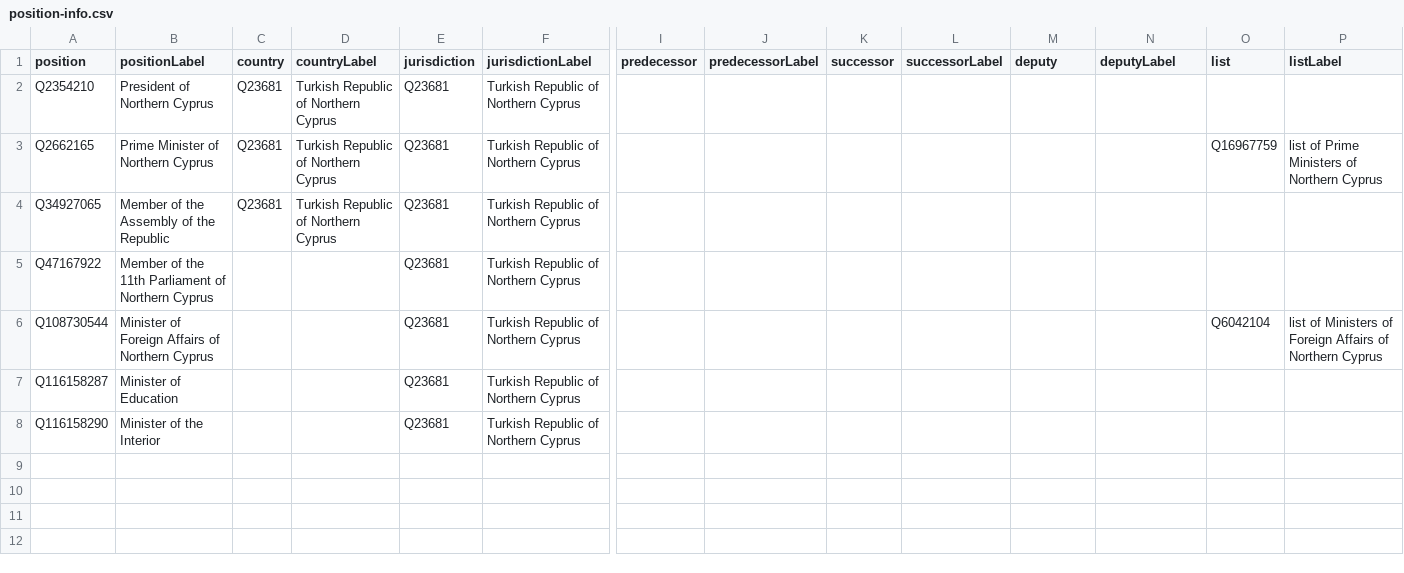
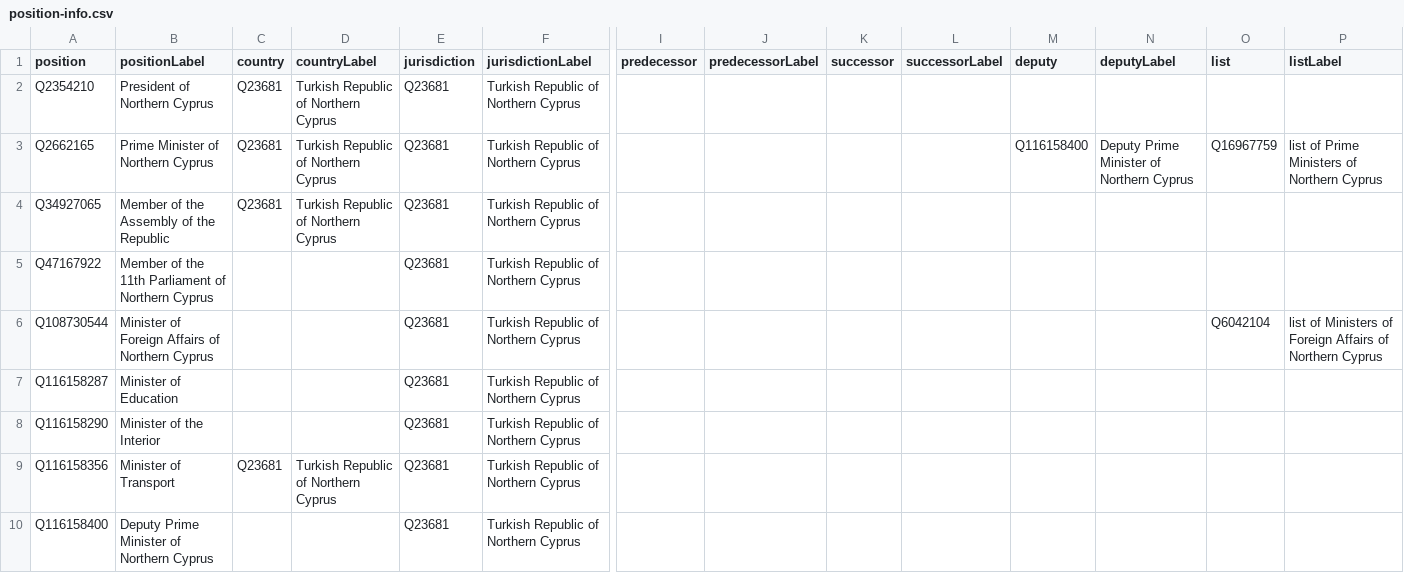
Before and after one commit to every-politician-scrapers/northern-cyprus, a CSV file: wikidata/results/position-info.csv, drawn as a sheet; only a part is shown, gaps mark what is left out; rows hold the shown columns only; the diff names each change by its address in the sheet, - before the commit and + after, or states it on an @@ line.

```diff
--- a/wikidata/results/position-info.csv
+++ b/wikidata/results/position-info.csv
-M3 (deputy): (empty)
+M3 (deputy): Q116158400
-N3 (deputyLabel): (empty)
+N3 (deputyLabel): Deputy Prime Minister of Northern Cyprus
+row 9: Q116158356 | Minister of Transport | Q23681 | Turkish Republic of Northern Cyprus | Q23681 | Turkish Republic of Northern Cyprus
+row 10: Q116158400 | Deputy Prime Minister of Northern Cyprus |  |  | Q23681 | Turkish Republic of Northern Cyprus
```
Also changed, not shown: wikidata/results/cabinet-positions.csv, 1 other file.
